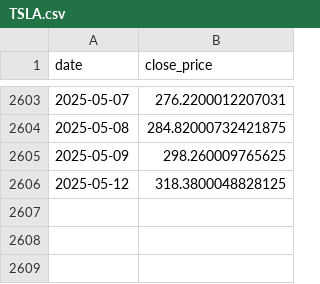
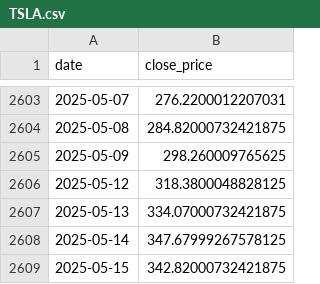
Before and after one commit to YifanG10062/CITS5505_GroupProject, a CSV file: data/TSLA.csv, drawn as a sheet; only a part is shown, gaps mark what is left out; the diff names each change by its address in the sheet, - before the commit and + after, or states it on an @@ line.

```diff
--- a/data/TSLA.csv
+++ b/data/TSLA.csv
+row 2607: 2025-05-13 | 334.07000732421875
+row 2608: 2025-05-14 | 347.67999267578125
+row 2609: 2025-05-15 | 342.82000732421875
```
Also changed, not shown: data/AMD.csv, data/BRK-B.csv, 10 other files.
